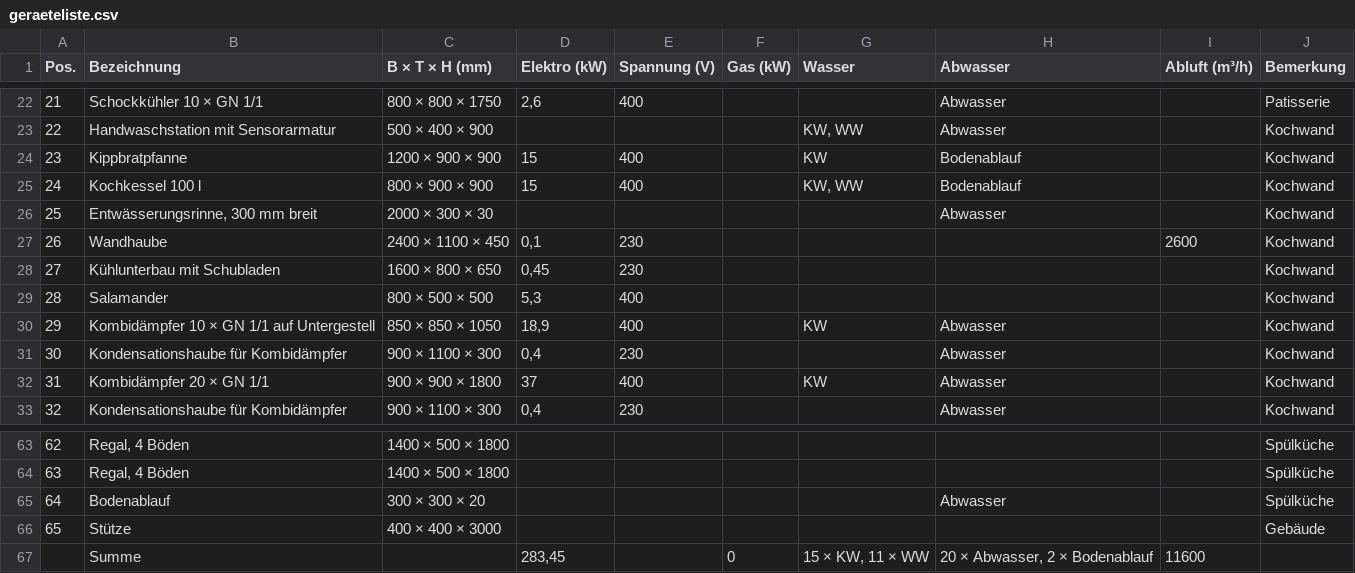
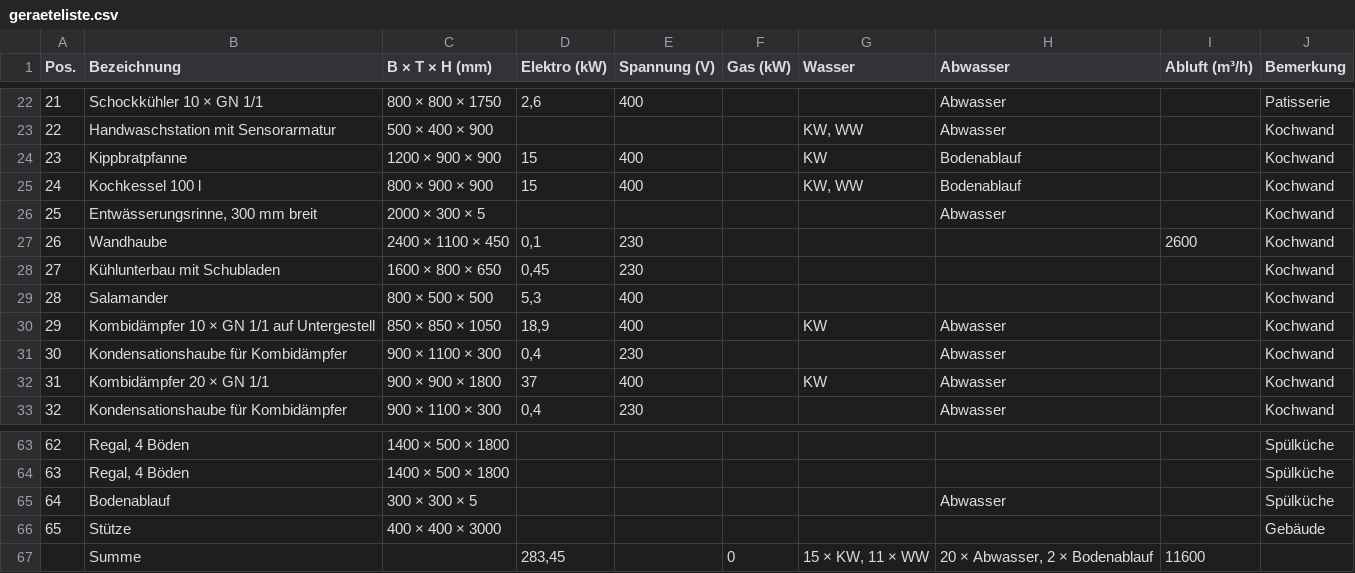
Before and after one commit to MouseWerk/kitchenplaner, a CSV file: pitch/exports/geraeteliste.csv, drawn as a sheet; only a part is shown, gaps mark what is left out.

Commit message:
Models: even brushed steel, chrome, food tones, shared parts; new pitch images
- Brushed steel without broad bands at any distance: the variation
  along the stroke no longer survives mipmapping (tested per mip level)
- Chrome griddle in a real chrome material; a neutral slot material for
  perforations and vents; muted food tones in wells and displays
- Shared parts: slopes and chamfer corners, round openings and rings,
  round bowls, frost marks, tilted discs, flue at any position
- Pitch screenshots and exports taken again with the improved models

```diff
--- a/pitch/exports/geraeteliste.csv
+++ b/pitch/exports/geraeteliste.csv
@@ -25,3 +25,3 @@
 24;Kochkessel 100 l;800 × 900 × 900;15;400;;KW, WW;Bodenablauf;;Kochwand
-25;Entwässerungsrinne, 300 mm breit;2000 × 300 × 30;;;;;Abwasser;;Kochwand
+25;Entwässerungsrinne, 300 mm breit;2000 × 300 × 5;;;;;Abwasser;;Kochwand
 26;Wandhaube;2400 × 1100 × 450;0,1;230;;;;2600;Kochwand
@@ -64,3 +64,3 @@
 63;Regal, 4 Böden;1400 × 500 × 1800;;;;;;;Spülküche
-64;Bodenablauf;300 × 300 × 20;;;;;Abwasser;;Spülküche
+64;Bodenablauf;300 × 300 × 5;;;;;Abwasser;;Spülküche
 65;Stütze;400 × 400 × 3000;;;;;;;Gebäude
```
Also changed, not shown: 48 other files.
